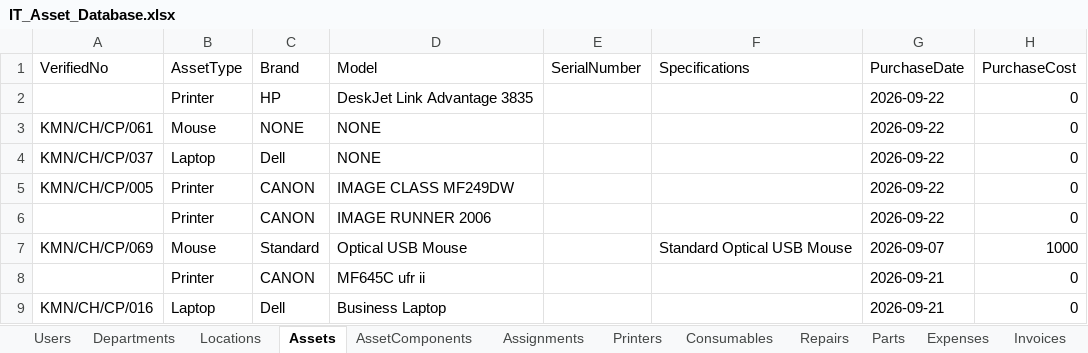
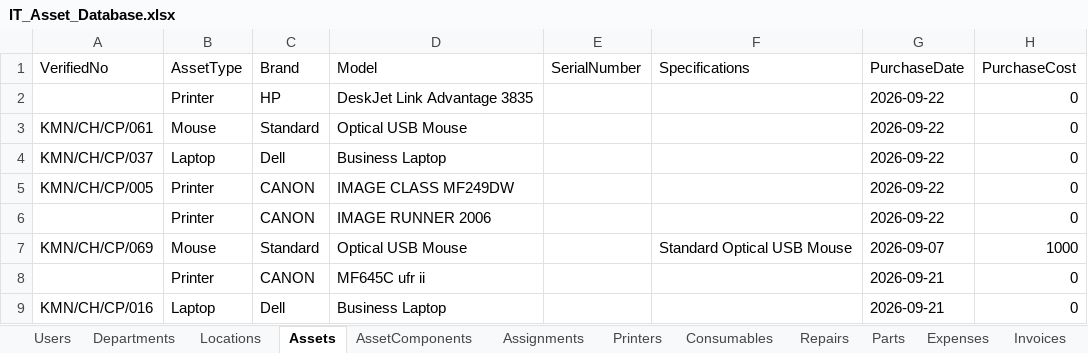
Before and after one commit to kmnitofficer-cloud/KMN-AQUA-IT, an Excel workbook: database/IT_Asset_Database.xlsx, sheet Assets, drawn as a sheet; only a part is shown; values as stored, in another font and other column widths than the file's, no borders; the diff names each change by its address in the sheet, - before the commit and + after, or states it on an @@ line.

```diff
--- a/database/IT_Asset_Database.xlsx (sheet Assets)
+++ b/database/IT_Asset_Database.xlsx (sheet Assets)
-C3 (Brand): NONE
+C3 (Brand): Standard
-D3 (Model): NONE
+D3 (Model): Optical USB Mouse
-D4 (Model): NONE
+D4 (Model): Business Laptop
```
Also changed, not shown: sheet Expenses, sheet Invoices, sheet Consumables, sheet Parts, sheet Printers, sheet Repairs, 40 other files.
